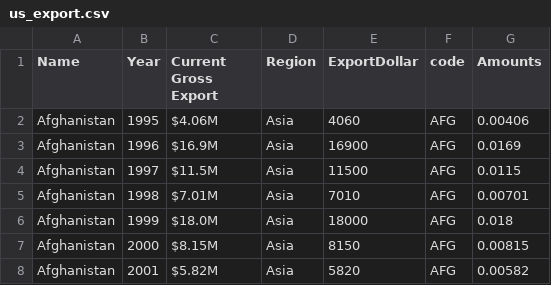
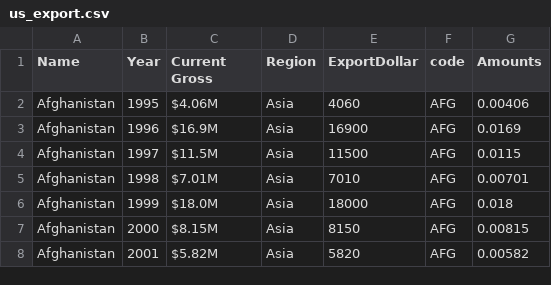
Before and after one commit to sarahwoo/dataviz-finalproject, a CSV file: us_export.csv, drawn as a sheet; only a part is shown.

```diff
--- a/us_export.csv
+++ b/us_export.csv
@@ -1,2 +1,2 @@
-Name,Year,Current Gross Export,Region,ExportDollar,code,Amounts
+Name,Year,Current Gross,Region,ExportDollar,code,Amounts
 Afghanistan,1995,$4.06M,Asia,4060,AFG,0.00406
```
Also changed, not shown: 5 other files.
